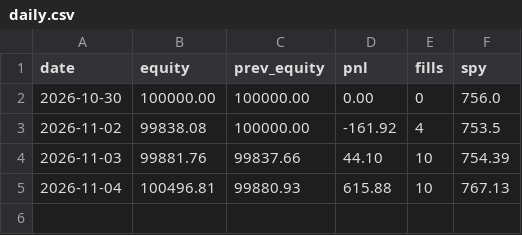
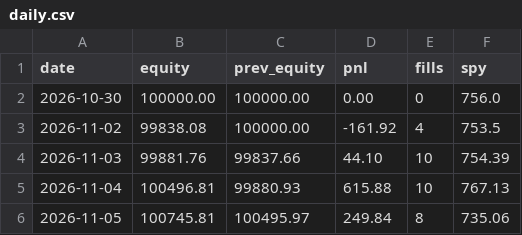
Before and after one commit to Philipnick/orb-paper-bot, a CSV file: journal/daily.csv, drawn as a sheet.

```diff
--- a/journal/daily.csv
+++ b/journal/daily.csv
@@ -5 +5,2 @@ date,equity,prev_equity,pnl,fills,spy
 2026-11-04,100496.81,99880.93,615.88,10,767.13
+2026-11-05,100745.81,100495.97,249.84,8,735.06
```
Also changed, not shown: journal/fills.csv, journal/signals.csv, 1 other file.
